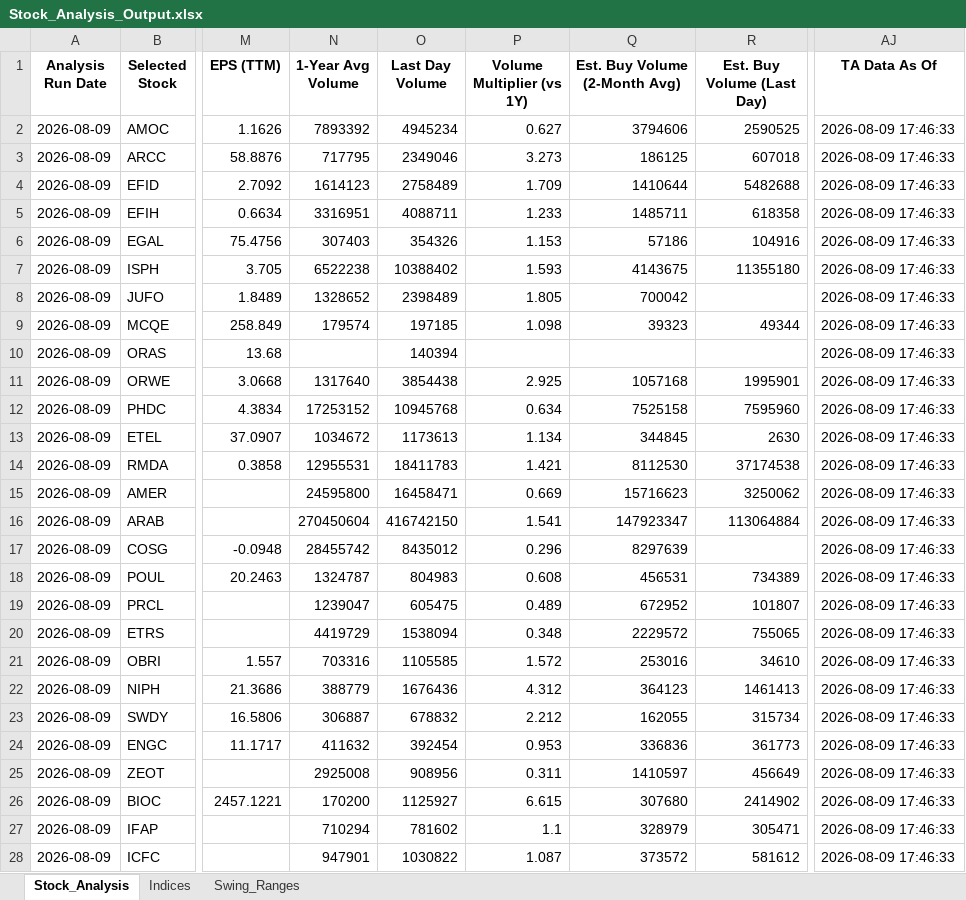
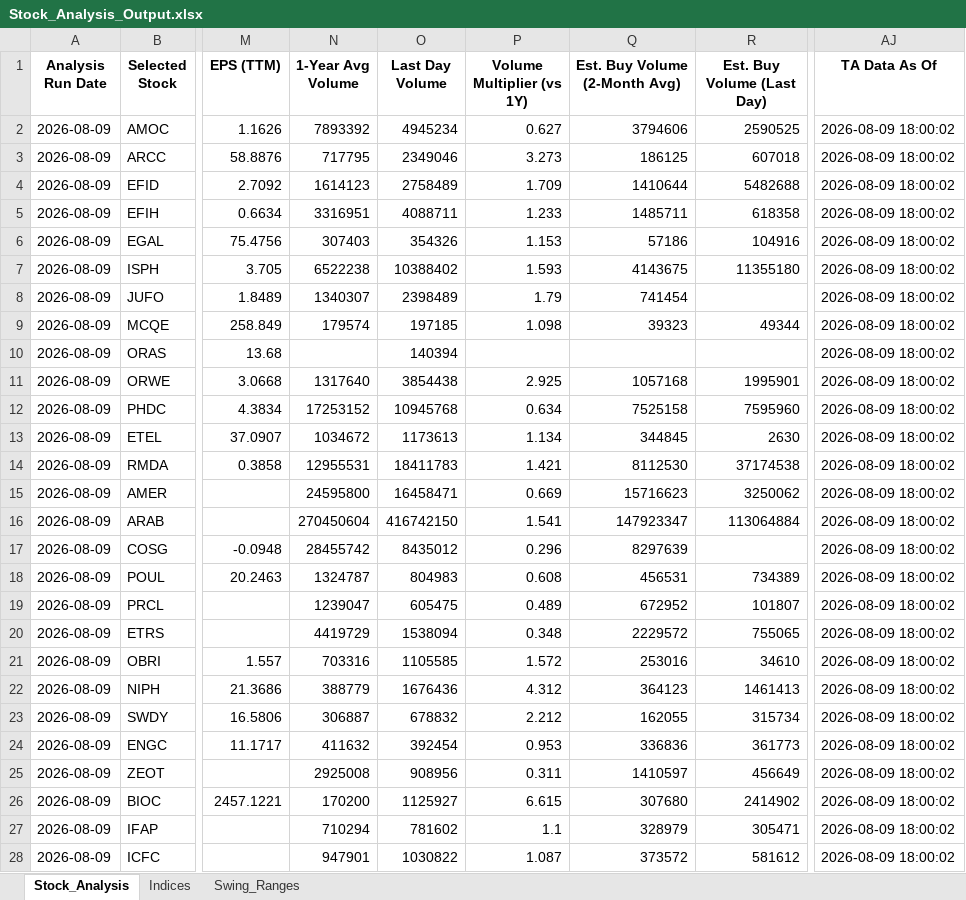
Before and after one commit to ARa2of/egx-stock-analysis, an Excel workbook: Stock_Analysis_Output.xlsx, sheet Stock_Analysis, drawn as a sheet; only a part is shown, gaps mark what is left out; values as stored, in another font and other column widths than the file's, no borders; the diff covers the shown part only; the diff names each change by its address in the sheet, - before the commit and + after, or states it on an @@ line.

```diff
--- a/Stock_Analysis_Output.xlsx (sheet Stock_Analysis)
+++ b/Stock_Analysis_Output.xlsx (sheet Stock_Analysis)
-AJ2:AJ28 (TA Data As Of): 2026-08-09 17:46:33
+AJ2:AJ28 (TA Data As Of): 2026-08-09 18:00:02
-N8 (1-Year Avg Volume): 1328652
+N8 (1-Year Avg Volume): 1340307
-P8 (Volume Multiplier (vs 1Y)): 1.805
+P8 (Volume Multiplier (vs 1Y)): 1.79
-Q8 (Est. Buy Volume (2-Month Avg)): 700042
+Q8 (Est. Buy Volume (2-Month Avg)): 741454
```
Also changed, not shown: 42 edited cells elsewhere in this sheet, sheet Swing_Ranges, sheet Indices, 1 other file.
